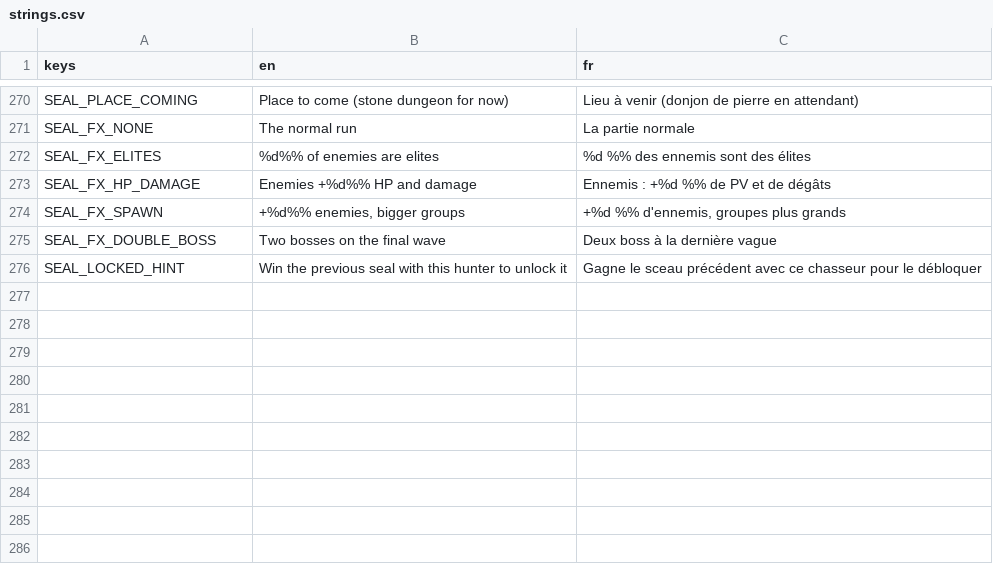
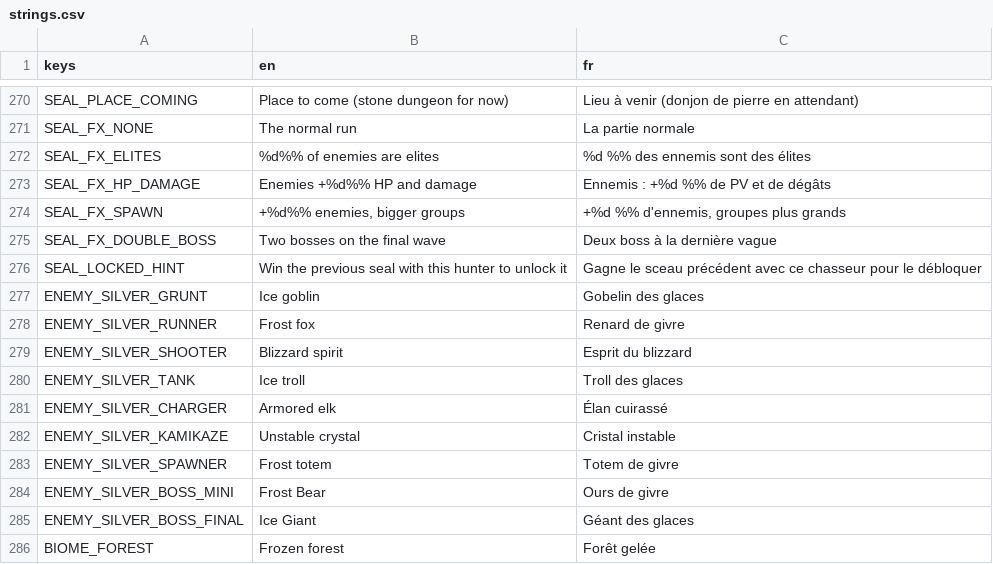
Before and after one commit to Mowgli2000/survivor-game, a CSV file: localization/strings.csv, drawn as a sheet; only a part is shown, gaps mark what is left out; the diff names each change by its address in the sheet, - before the commit and + after, or states it on an @@ line.

```diff
--- a/localization/strings.csv
+++ b/localization/strings.csv
+row 277: ENEMY_SILVER_GRUNT | Ice goblin | Gobelin des glaces
+row 278: ENEMY_SILVER_RUNNER | Frost fox | Renard de givre
+row 279: ENEMY_SILVER_SHOOTER | Blizzard spirit | Esprit du blizzard
+row 280: ENEMY_SILVER_TANK | Ice troll | Troll des glaces
+row 281: ENEMY_SILVER_CHARGER | Armored elk | Élan cuirassé
+row 282: ENEMY_SILVER_KAMIKAZE | Unstable crystal | Cristal instable
+row 283: ENEMY_SILVER_SPAWNER | Frost totem | Totem de givre
+row 284: ENEMY_SILVER_BOSS_MINI | Frost Bear | Ours de givre
+row 285: ENEMY_SILVER_BOSS_FINAL | Ice Giant | Géant des glaces
+row 286: BIOME_FOREST | Frozen forest | Forêt gelée
```
Also changed, not shown: 54 other files.
